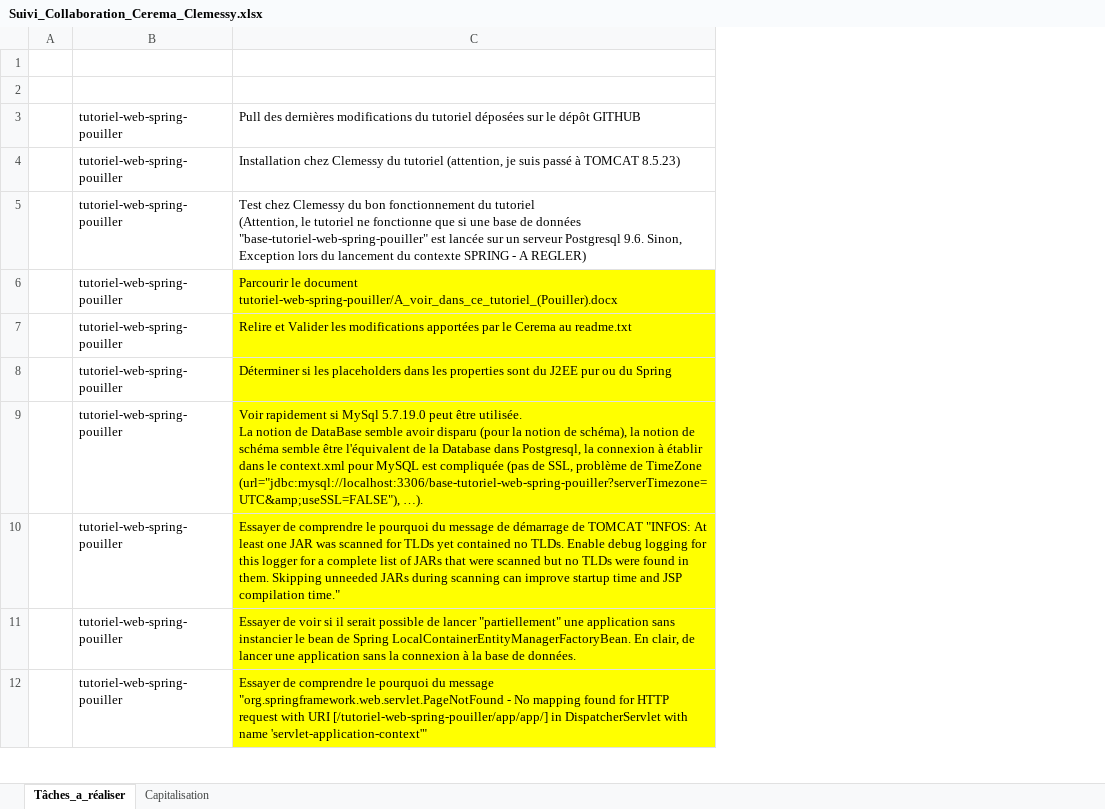
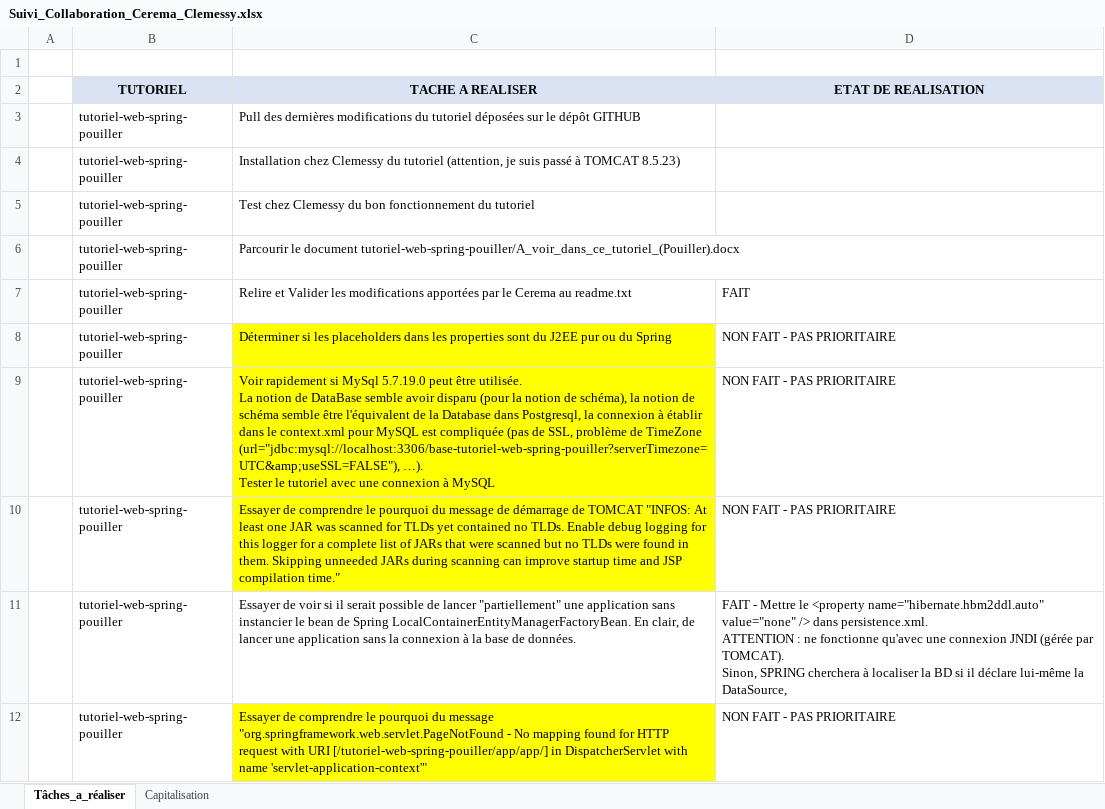
Before and after one commit to DanielLEVY25021961/tutoriel-web-spring-pouiller, an Excel workbook: Suivi_Collaboration_Cerema_Clemessy.xlsx, sheet Tâches_a_réaliser, drawn as a sheet; only a part is shown; values as stored, in another font and other column widths than the file's, no borders; ↵ is a line break in a cell; the diff covers the shown part only; the diff names each change by its address in the sheet, - before the commit and + after, or states it on an @@ line.

```diff
--- a/Suivi_Collaboration_Cerema_Clemessy.xlsx (sheet Tâches_a_réaliser)
+++ b/Suivi_Collaboration_Cerema_Clemessy.xlsx (sheet Tâches_a_réaliser)
+column D (ETAT DE REALISATION), rows 7-12: FAIT | NON FAIT - PAS PRIORITAIRE | NON FAIT - PAS PRIORITAIRE | NON FAIT - PAS PRIORITAIRE | FAIT - Mettre le <property name="hibernate.hbm2ddl.auto" value="none" /> dans persistence.xml. ↵ ATTENTION : ne fonctionne qu'avec une connexion JNDI (gérée par TOMCAT). ↵ Sinon, SPRING cherchera à localiser la BD si il déclare lui-même la DataSource, | NON FAIT - PAS PRIORITAIRE
-row 2: (empty)
+row 2:  | TUTORIEL | TACHE A REALISER | ETAT DE REALISATION
-B2:C2 fill: none
+B2:C2 fill: #DAE3F3
-C5 (TACHE A REALISER): …du tutoriel ↵ (Attention, le tutoriel ne fonctionne que si une base de données "base-tutoriel-web-spring-pouiller" est lancée sur un serveur Postgresql 9.6. Sinon, Exception lors du lancement du contexte SPRING - A REGLER)
+C5 (TACHE A REALISER): …du tutoriel
-C6:C7 fill: #FFFF00
+C6:C7 fill: none
-C9 (TACHE A REALISER): …(url="jdbc:mysql://localhost:3306/base-tutoriel-web-spring-pouiller?serverTimezone=UTC&amp;useSSL=FALSE"), …).
+C9 (TACHE A REALISER): …(url="jdbc:mysql://localhost:3306/base-tutoriel-web-spring-pouiller?serverTimezone=UTC&amp;useSSL=FALSE"), …). ↵ Tester le tutoriel avec une connexion à MySQL
-C11 fill: #FFFF00
+C11 fill: none
```
Also changed, not shown: 6 added rows and cell formats elsewhere in this sheet, 19 other files.
